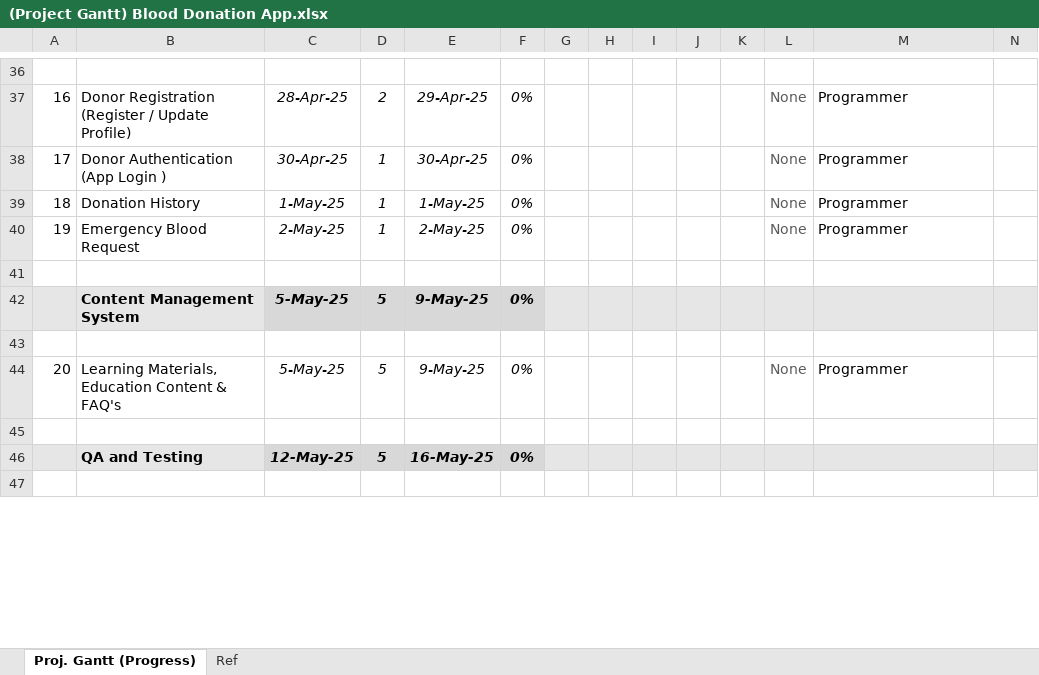
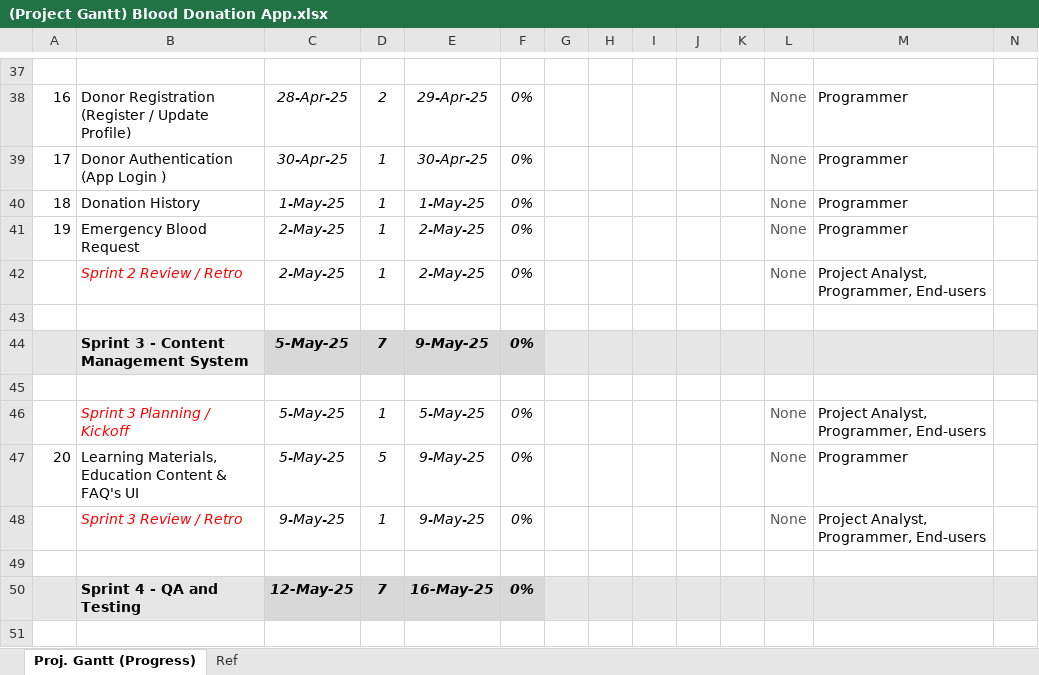
Before and after one commit to markoliver017/file-server, an Excel workbook: (Project Gantt) Blood Donation App.xlsx, sheet Proj. Gantt (Progress), drawn as a sheet; only a part is shown, gaps mark what is left out; values as stored, in another font and other column widths than the file's, no borders; conditional formats not drawn; addresses are those after the commit; rows hold the shown columns only; the diff covers the shown part only; the diff names each change by its address in the sheet, - before the commit and + after, or states it on an @@ line.

```diff
--- a/(Project Gantt) Blood Donation App.xlsx (sheet Proj. Gantt (Progress))
+++ b/(Project Gantt) Blood Donation App.xlsx (sheet Proj. Gantt (Progress))
+row 42:  | Sprint 2 Review / Retro | 2-May-25 | 1 | 2-May-25 | 0% |  |  |  |  |  | None | Project Analyst, Programmer, End-users
-B44: Content Management System
+B44: Sprint 3 - Content Management System
-D44: 5
+D44: 7
+row 46:  | Sprint 3 Planning / Kickoff | 5-May-25 | 1 | 5-May-25 | 0% |  |  |  |  |  | None | Project Analyst, Programmer, End-users
-B47: …& FAQ's
+B47: …& FAQ's UI
+row 48:  | Sprint 3 Review / Retro | 9-May-25 | 1 | 9-May-25 | 0% |  |  |  |  |  | None | Project Analyst, Programmer, End-users
-B50: QA and Testing
+B50: Sprint 4 - QA and Testing
-D50: 5
+D50: 7
```
Also changed, not shown: 6 added rows and 25 edited cells elsewhere in this sheet, formulas that keep their value, 8 other files.
